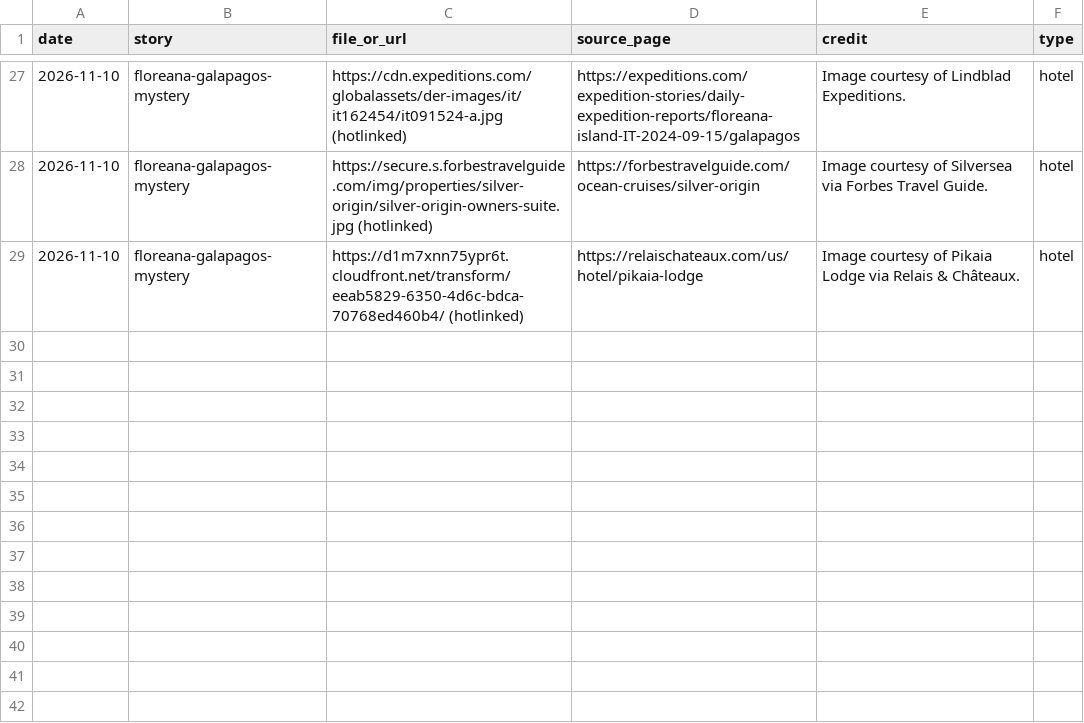
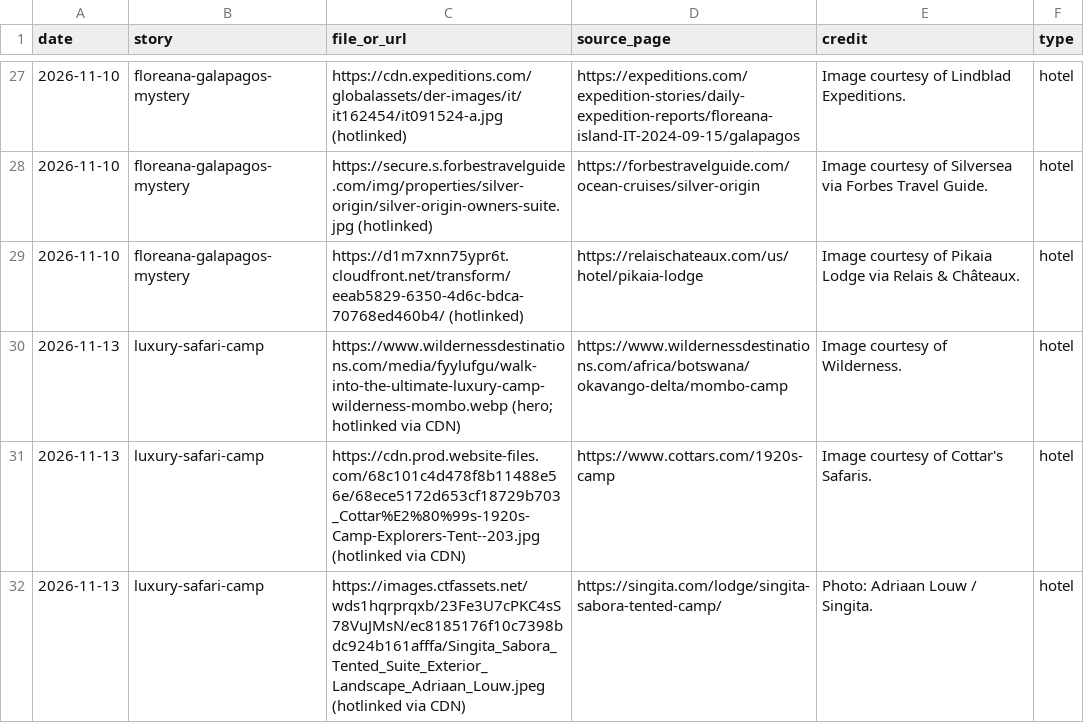
Before and after one commit to chasarnold1824/noonwild, a CSV file: image-log.csv, drawn as a sheet; only a part is shown, gaps mark what is left out; the diff names each change by its address in the sheet, - before the commit and + after, or states it on an @@ line.

```diff
--- a/image-log.csv
+++ b/image-log.csv
+row 30: 2026-11-13 | luxury-safari-camp | https://www.wildernessdestinations.com/media/fyylufgu/walk-into-the-ultimate-luxury-camp-wilderness-mombo.webp (hero; hotlinked via CDN) | https://www.wildernessdestinations.com/africa/botswana/okavango-delta/mombo-camp | Image courtesy of Wilderness. | hotel
+row 31: 2026-11-13 | luxury-safari-camp | https://cdn.prod.website-files.com/68c101c4d478f8b11488e56e/68ece5172d653cf18729b703_Cottar%E2%80%99s-1920s-Camp-Explorers-Tent--203.jpg (hotlinked via CDN) | https://www.cottars.com/1920s-camp | Image courtesy of Cottar's Safaris. | hotel
+row 32: 2026-11-13 | luxury-safari-camp | https://images.ctfassets.net/wds1hqrprqxb/23Fe3U7cPKC4sS78VuJMsN/ec8185176f10c7398bdc924b161afffa/Singita_Sabora_Tented_Suite_Exterior_Landscape_Adriaan_Louw.jpeg (hotlinked via CDN) | https://singita.com/lodge/singita-sabora-tented-camp/ | Photo: Adriaan Louw / Singita. | hotel
```
Also changed, not shown: 1 other file.
